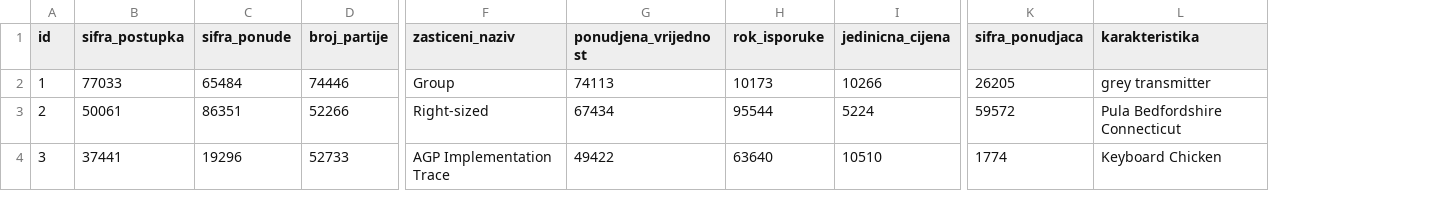
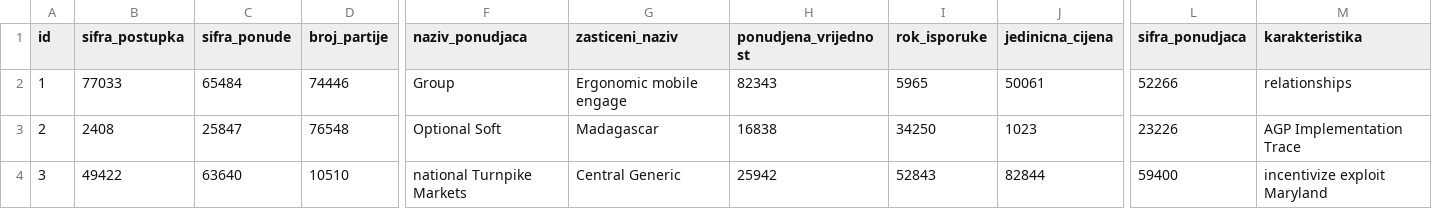
Before and after one commit to kosovic-drasko/Tenderi, a CSV file: src/main/resources/config/liquibase/fake-data/ponude.csv, drawn as a sheet; only a part is shown, gaps mark what is left out; addresses are those after the commit; the diff covers the shown part only; the diff names each change by its address in the sheet, - before the commit and + after, or states it on an @@ line.

```diff
--- a/src/main/resources/config/liquibase/fake-data/ponude.csv
+++ b/src/main/resources/config/liquibase/fake-data/ponude.csv
+column F (naziv_ponudjaca), rows 2-4: Group | Optional Soft | national Turnpike Markets
-G2 (zasticeni_naziv): Group
+G2 (zasticeni_naziv): Ergonomic mobile engage
-H2 (ponudjena_vrijednost): 74113
+H2 (ponudjena_vrijednost): 82343
-I2 (rok_isporuke): 10173
+I2 (rok_isporuke): 5965
-J2 (jedinicna_cijena): 10266
+J2 (jedinicna_cijena): 50061
-L2 (sifra_ponudjaca): 26205
+L2 (sifra_ponudjaca): 52266
-M2 (karakteristika): grey transmitter
+M2 (karakteristika): relationships
-B3 (sifra_postupka): 50061
+B3 (sifra_postupka): 2408
-C3 (sifra_ponude): 86351
+C3 (sifra_ponude): 25847
-D3 (broj_partije): 52266
+D3 (broj_partije): 76548
-G3 (zasticeni_naziv): Right-sized
+G3 (zasticeni_naziv): Madagascar
-H3 (ponudjena_vrijednost): 67434
+H3 (ponudjena_vrijednost): 16838
-I3 (rok_isporuke): 95544
+I3 (rok_isporuke): 34250
-J3 (jedinicna_cijena): 5224
+J3 (jedinicna_cijena): 1023
-L3 (sifra_ponudjaca): 59572
+L3 (sifra_ponudjaca): 23226
-M3 (karakteristika): Pula Bedfordshire Connecticut
+M3 (karakteristika): AGP Implementation Trace
-B4 (sifra_postupka): 37441
+B4 (sifra_postupka): 49422
-C4 (sifra_ponude): 19296
+C4 (sifra_ponude): 63640
-D4 (broj_partije): 52733
+D4 (broj_partije): 10510
-G4 (zasticeni_naziv): AGP Implementation Trace
+G4 (zasticeni_naziv): Central Generic
-H4 (ponudjena_vrijednost): 49422
+H4 (ponudjena_vrijednost): 25942
-I4 (rok_isporuke): 63640
+I4 (rok_isporuke): 52843
-J4 (jedinicna_cijena): 10510
+J4 (jedinicna_cijena): 82844
-L4 (sifra_ponudjaca): 1774
+L4 (sifra_ponudjaca): 59400
-M4 (karakteristika): Keyboard Chicken
+M4 (karakteristika): incentivize exploit Maryland
```
Also changed, not shown: 76 edited cells elsewhere in this file, 13 other files.
